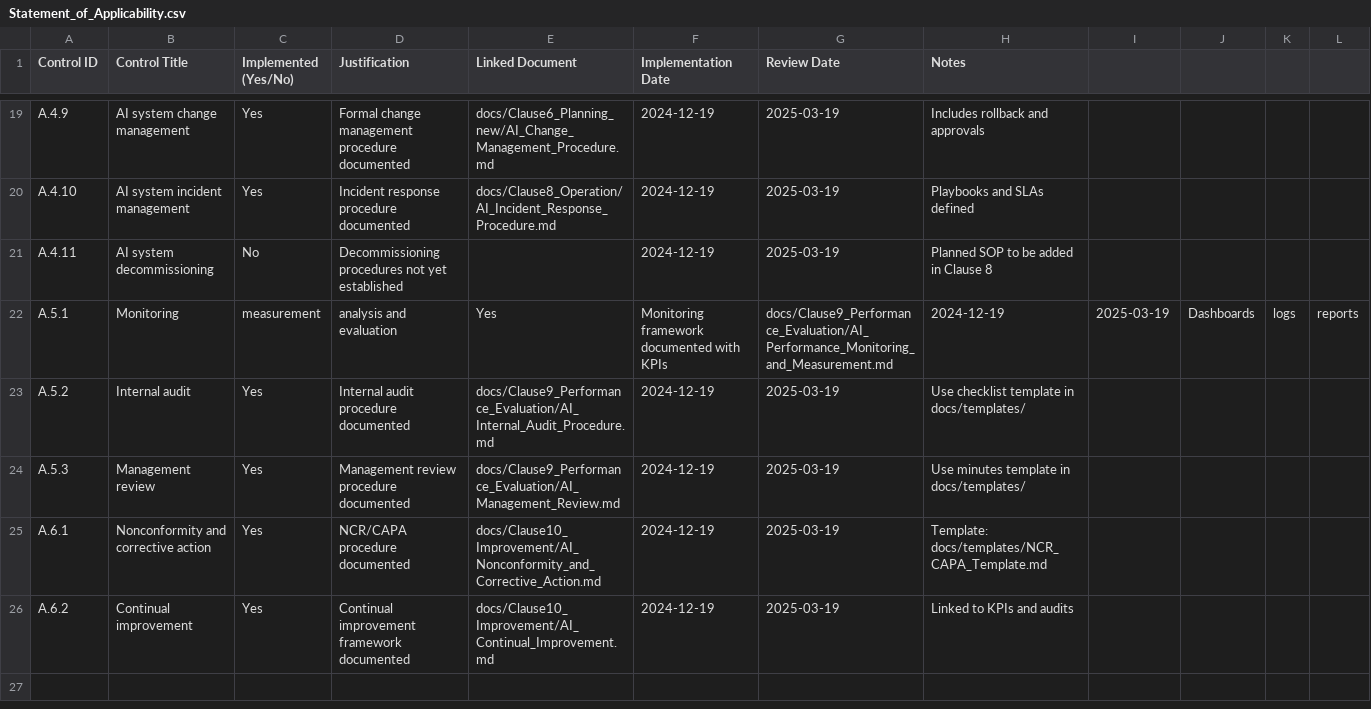
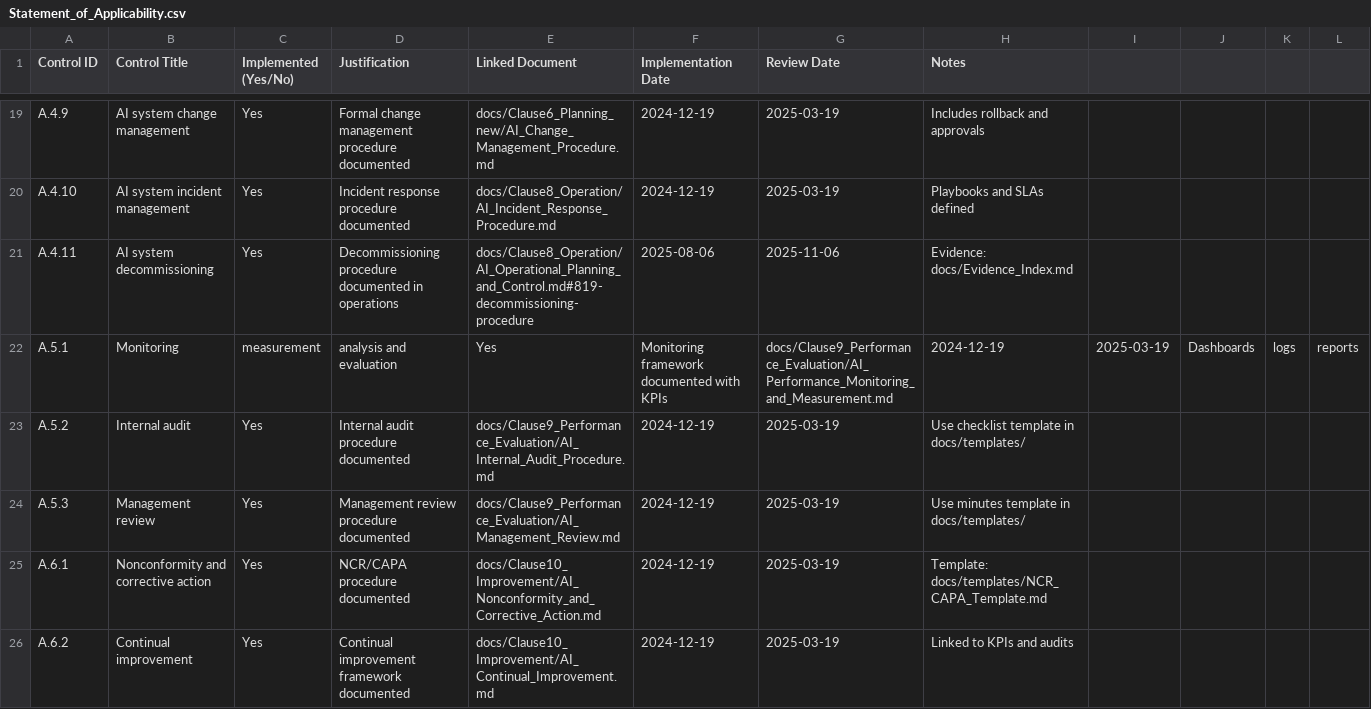
Before and after one commit to onchainlabs1/llm-agent-mcp, a CSV file: docs/Clause6_Planning_new/Statement_of_Applicability.csv, drawn as a sheet; only a part is shown, gaps mark what is left out.

Commit message:
evidence: add filled NCR, internal audit, and management review; add KPI snapshot; add decommissioning procedure and mark SoA A.4.11 as implemented; archive legacy docs; dashboard KPI view

```diff
--- a/docs/Clause6_Planning_new/Statement_of_Applicability.csv
+++ b/docs/Clause6_Planning_new/Statement_of_Applicability.csv
@@ -20,3 +20,3 @@ A.4.9,AI system change management,Yes,Formal change management procedure documen
 A.4.10,AI system incident management,Yes,Incident response procedure documented,docs/Clause8_Operation/AI_Incident_Response_Procedure.md,2024-12-19,2025-03-19,Playbooks and SLAs defined
-A.4.11,AI system decommissioning,No,Decommissioning procedures not yet established,,2024-12-19,2025-03-19,Planned SOP to be added in Clause 8
+A.4.11,AI system decommissioning,Yes,Decommissioning procedure documented in operations,docs/Clause8_Operation/AI_Operational_Planning_and_Control.md#819-decommissioning-procedure,2025-08-06,2025-11-06,Evidence: docs/Evidence_Index.md
 A.5.1,Monitoring, measurement, analysis and evaluation,Yes,Monitoring framework documented with KPIs,docs/Clause9_Performance_Evaluation/AI_Performance_Monitoring_and_Measurement.md,2024-12-19,2025-03-19,Dashboards, logs, reports
```
Also changed, not shown: 7 other files.
